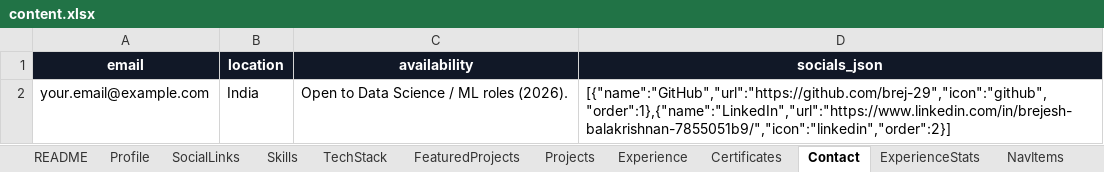
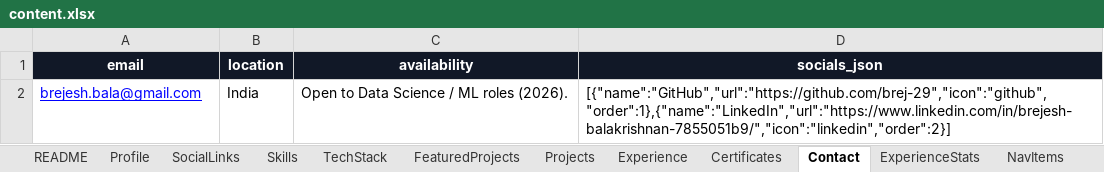
Before and after one commit to brej-29/brej-portfolio, an Excel workbook: content/content.xlsx, sheet Contact, drawn as a sheet; values as stored, in another font and other column widths than the file's, no borders; the diff names each change by its address in the sheet, - before the commit and + after, or states it on an @@ line.

```diff
--- a/content/content.xlsx (sheet Contact)
+++ b/content/content.xlsx (sheet Contact)
-A2 (email): your.email@example.com
+A2 (email): brejesh.bala@gmail.com
@@ A2 underline: off → on, text colour: black → #0000FF @@
```
Also changed, not shown: 3 other files.
